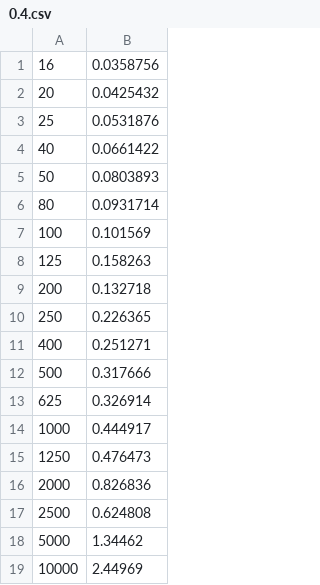
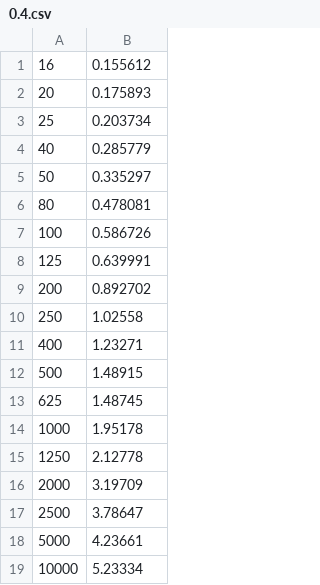
Before and after one commit to Jika-1366/DFA_Predecessor, a CSV file: F/0.4.csv, drawn as a sheet.

```diff
--- a/F/0.4.csv
+++ b/F/0.4.csv
@@ -1,19 +1,19 @@
-16,0.0358756
-20,0.0425432
-25,0.0531876
-40,0.0661422
-50,0.0803893
-80,0.0931714
-100,0.101569
-125,0.158263
-200,0.132718
-250,0.226365
-400,0.251271
-500,0.317666
-625,0.326914
-1000,0.444917
-1250,0.476473
-2000,0.826836
-2500,0.624808
-5000,1.34462
-10000,2.44969
+16,0.155612
+20,0.175893
+25,0.203734
+40,0.285779
+50,0.335297
+80,0.478081
+100,0.586726
+125,0.639991
+200,0.892702
+250,1.02558
+400,1.23271
+500,1.48915
+625,1.48745
+1000,1.95178
+1250,2.12778
+2000,3.19709
+2500,3.78647
+5000,4.23661
+10000,5.23334
```
Also changed, not shown: F/0.2.csv, F/0.3.csv, 40 other files.
